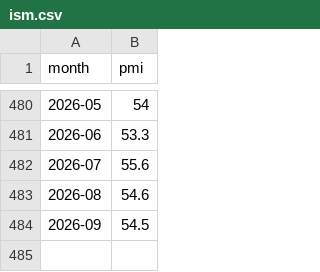
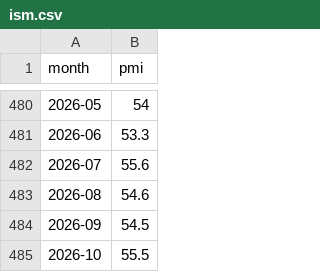
Before and after one commit to cdyates5/Macro-Conditions-Index, a CSV file: ism.csv, drawn as a sheet; only a part is shown, gaps mark what is left out.

```diff
--- a/ism.csv
+++ b/ism.csv
@@ -484 +484,2 @@ month,pmi
 2026-09,54.5
+2026-10,55.5
```
Also changed, not shown: 1 other file.
